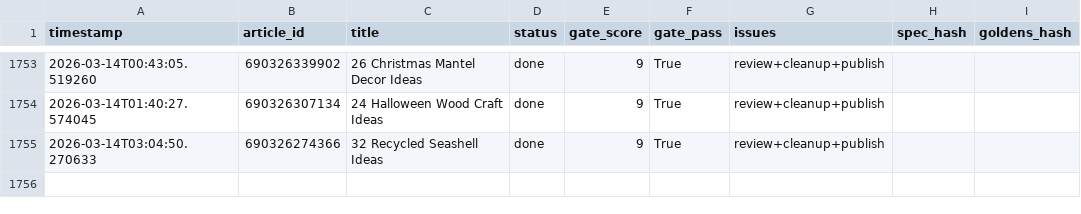
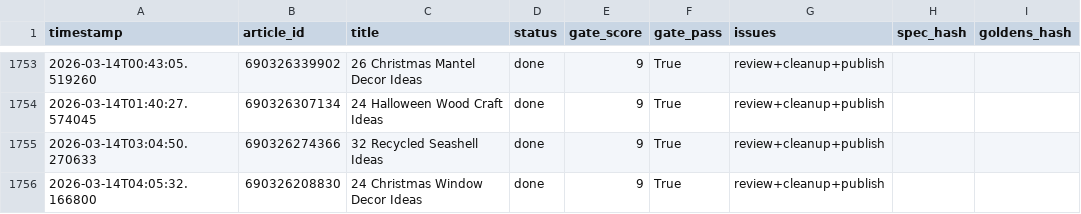
Before and after one commit to rozy0311/Shopify-Blog-Automation---Github-Actions, a CSV file: Agent - Pinterest -Shopify Blog Autopilot - End-to-End Content Factory/pipeline_v2/anti_drift_run_log.csv, drawn as a sheet; only a part is shown, gaps mark what is left out.

```diff
--- a/Agent - Pinterest -Shopify Blog Autopilot - End-to-End Content Factory/pipeline_v2/anti_drift_run_log.csv
+++ b/Agent - Pinterest -Shopify Blog Autopilot - End-to-End Content Factory/pipeline_v2/anti_drift_run_log.csv
@@ -1755 +1755,2 @@ timestamp,article_id,title,status,gate_score,gate_pass,issues,spec_hash,goldens_
 2026-03-14T03:04:50.270633,690326274366,32 Recycled Seashell Ideas,done,9,True,review+cleanup+publish,,
+2026-03-14T04:05:32.166800,690326208830,24 Christmas Window Decor Ideas,done,9,True,review+cleanup+publish,,
```
Also changed, not shown: 2 other files.
